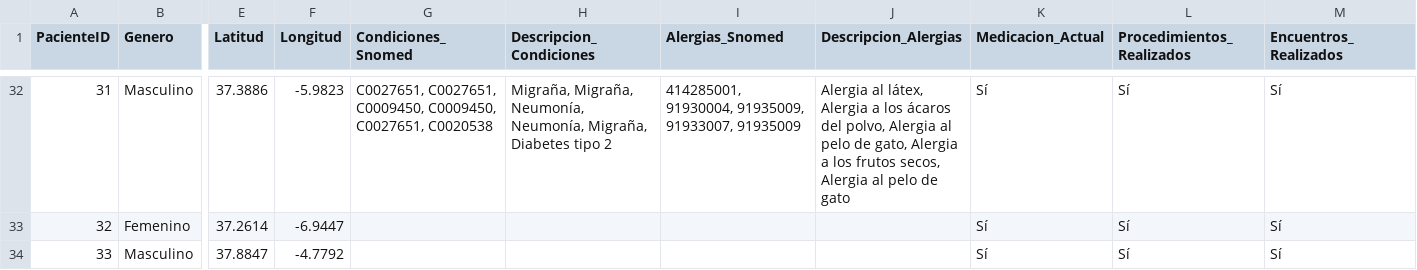
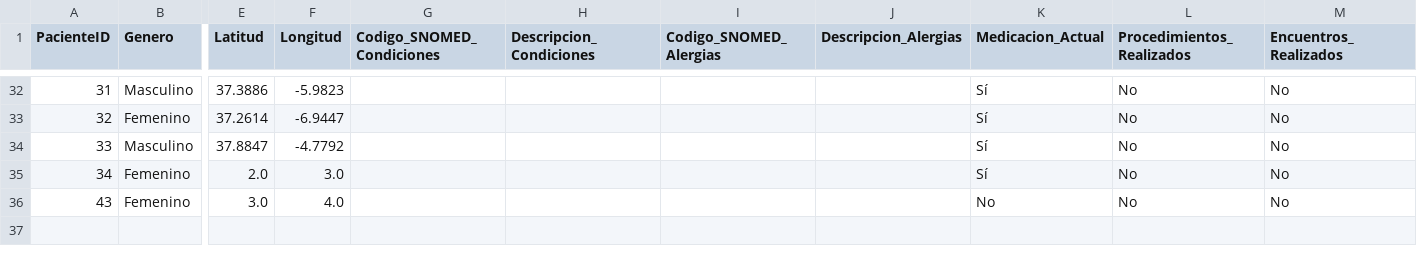
Before and after one commit to isaamz19/Datathon-Dedalus-2025, a CSV file: data/processed/dataset_paciente_final.csv, drawn as a sheet; only a part is shown, gaps mark what is left out; rows hold the shown columns only; the diff covers the shown part only; the diff names each change by its address in the sheet, - before the commit and + after, or states it on an @@ line.

```diff
--- a/data/processed/dataset_paciente_final.csv
+++ b/data/processed/dataset_paciente_final.csv
-G1: Condiciones_Snomed
+G1: Codigo_SNOMED_Condiciones
-I1: Alergias_Snomed
+I1: Codigo_SNOMED_Alergias
-G32 (Codigo_SNOMED_Condiciones): C0027651, C0027651, C0009450, C0009450, C0027651, C0020538
+G32 (Codigo_SNOMED_Condiciones): (empty)
-H32 (Descripcion_Condiciones): Migraña, Migraña, Neumonía, Neumonía, Migraña, Diabetes tipo 2
+H32 (Descripcion_Condiciones): (empty)
-I32 (Codigo_SNOMED_Alergias): 414285001, 91930004, 91935009, 91933007, 91935009
+I32 (Codigo_SNOMED_Alergias): (empty)
-J32 (Descripcion_Alergias): Alergia al látex, Alergia a los ácaros del polvo, Alergia al pelo de gato, Alergia a los frutos secos, Alergia al pelo de gato
+J32 (Descripcion_Alergias): (empty)
-L32:L34 (Procedimientos_Realizados): Sí
+L32:L34 (Procedimientos_Realizados): No
-M32:M34 (Encuentros_Realizados): Sí
+M32:M34 (Encuentros_Realizados): No
+row 35: 34 | Femenino | 2.0 | 3.0 |  |  |  |  | Sí | No | No
+row 36: 43 | Femenino | 3.0 | 4.0 |  |  |  |  | No | No | No
```
Also changed, not shown: 121 edited cells elsewhere in this file, data/processed/dataset_eventos_final.csv, data/raw/cohorte_pacientes.csv, 4 other files.
